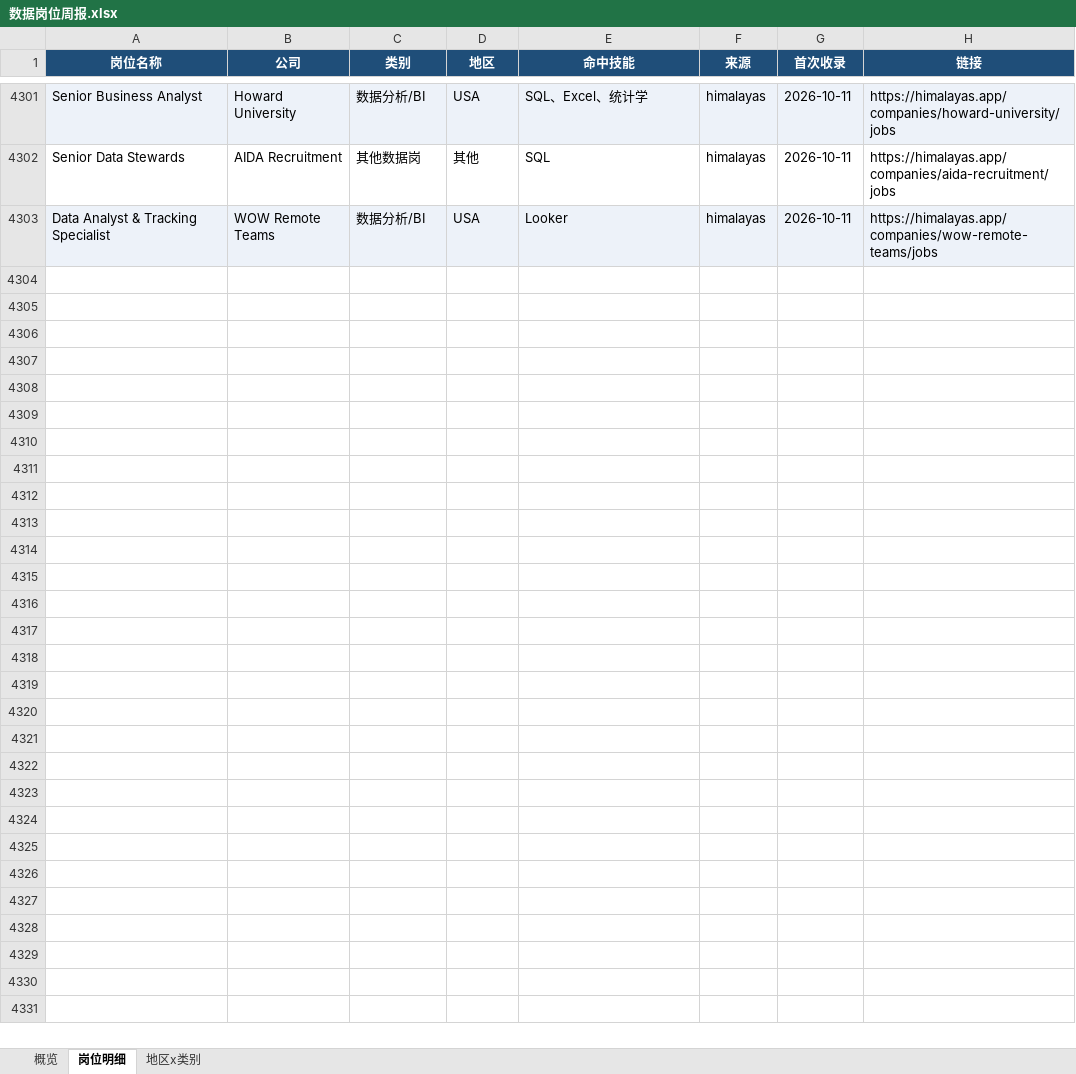
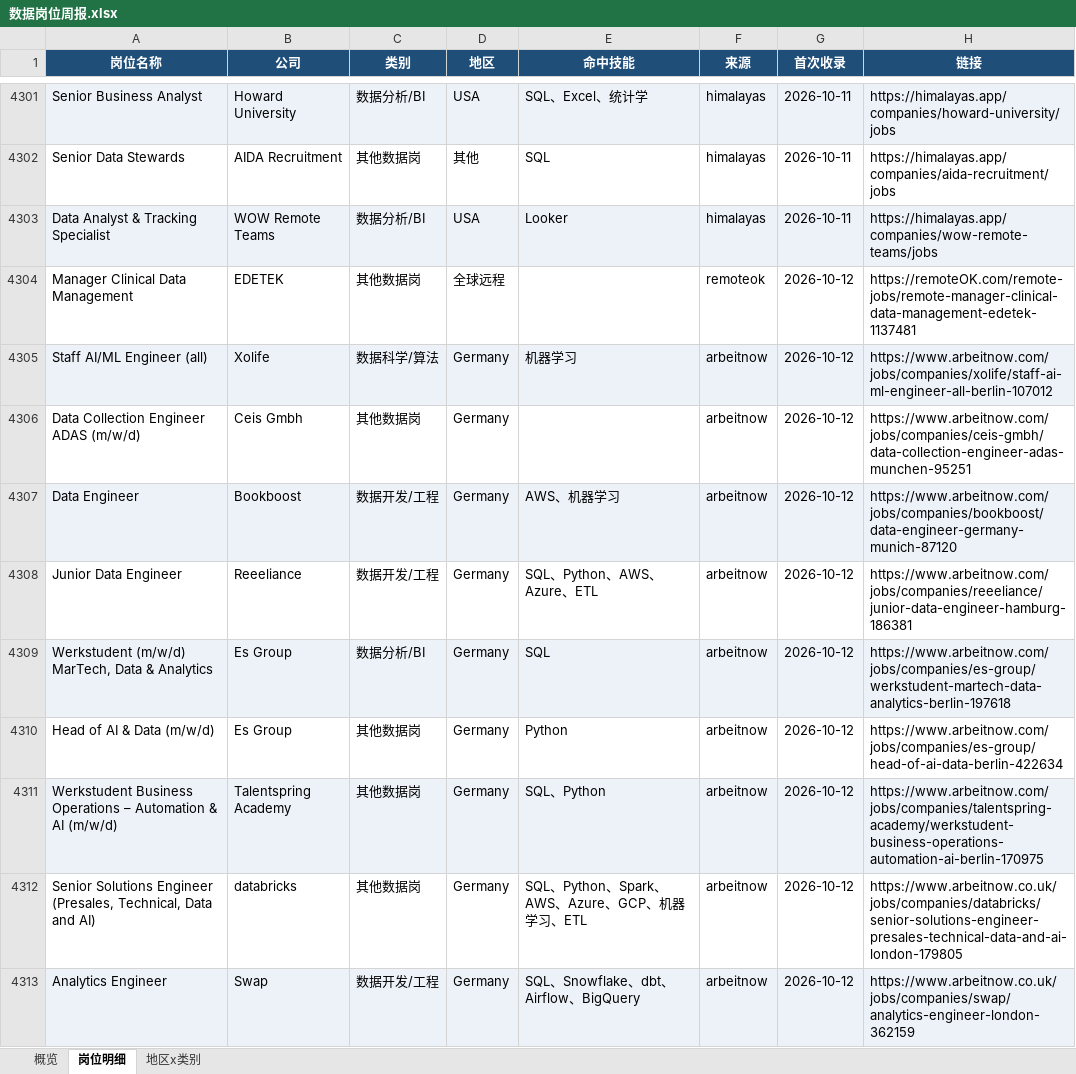
Before and after one commit to EGG-ZERO/da-job-radar, an Excel workbook: reports/数据岗位周报.xlsx, sheet 岗位明细, drawn as a sheet; only a part is shown, gaps mark what is left out; values as stored, in another font and other column widths than the file's, no borders; the diff covers the shown part only; the diff names each change by its address in the sheet, - before the commit and + after, or states it on an @@ line.

```diff
--- a/reports/数据岗位周报.xlsx (sheet 岗位明细)
+++ b/reports/数据岗位周报.xlsx (sheet 岗位明细)
+row 4304: Manager Clinical Data Management | EDETEK | 其他数据岗 | 全球远程 |  | remoteok | 2026-10-12 | https://remoteOK.com/remote-jobs/remote-manager-clinical-data-management-edetek-1137481
+row 4305: Staff AI/ML Engineer (all) | Xolife | 数据科学/算法 | Germany | 机器学习 | arbeitnow | 2026-10-12 | https://www.arbeitnow.com/jobs/companies/xolife/staff-ai-ml-engineer-all-berlin-107012
+row 4306: Data Collection Engineer ADAS (m/w/d) | Ceis Gmbh | 其他数据岗 | Germany |  | arbeitnow | 2026-10-12 | https://www.arbeitnow.com/jobs/companies/ceis-gmbh/data-collection-engineer-adas-munchen-95251
+row 4307: Data Engineer | Bookboost | 数据开发/工程 | Germany | AWS、机器学习 | arbeitnow | 2026-10-12 | https://www.arbeitnow.com/jobs/companies/bookboost/data-engineer-germany-munich-87120
+row 4308: Junior Data Engineer | Reeeliance | 数据开发/工程 | Germany | SQL、Python、AWS、Azure、ETL | arbeitnow | 2026-10-12 | https://www.arbeitnow.com/jobs/companies/reeeliance/junior-data-engineer-hamburg-186381
+row 4309: Werkstudent (m/w/d) MarTech, Data & Analytics | Es Group | 数据分析/BI | Germany | SQL | arbeitnow | 2026-10-12 | https://www.arbeitnow.com/jobs/companies/es-group/werkstudent-martech-data-analytics-berlin-197618
+row 4310: Head of AI & Data (m/w/d) | Es Group | 其他数据岗 | Germany | Python | arbeitnow | 2026-10-12 | https://www.arbeitnow.com/jobs/companies/es-group/head-of-ai-data-berlin-422634
+row 4311: Werkstudent Business Operations – Automation & AI (m/w/d) | Talentspring Academy | 其他数据岗 | Germany | SQL、Python | arbeitnow | 2026-10-12 | https://www.arbeitnow.com/jobs/companies/talentspring-academy/werkstudent-business-operations-automation-ai-berlin-170975
+row 4312: Senior Solutions Engineer (Presales, Technical, Data and AI) | databricks | 其他数据岗 | Germany | SQL、Python、Spark、AWS、Azure、GCP、机器学习、ETL | arbeitnow | 2026-10-12 | https://www.arbeitnow.co.uk/jobs/companies/databricks/senior-solutions-engineer-presales-technical-data-and-ai-london-179805
+row 4313: Analytics Engineer | Swap | 数据开发/工程 | Germany | SQL、Snowflake、dbt、Airflow、BigQuery | arbeitnow | 2026-10-12 | https://www.arbeitnow.co.uk/jobs/companies/swap/analytics-engineer-london-362159
```
Also changed, not shown: 47 added rows elsewhere in this sheet, sheet 概览, sheet 地区x类别, 5 other files.
